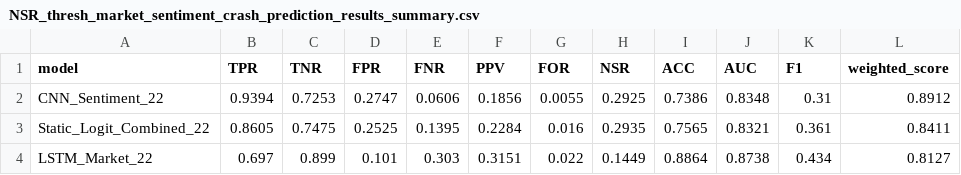
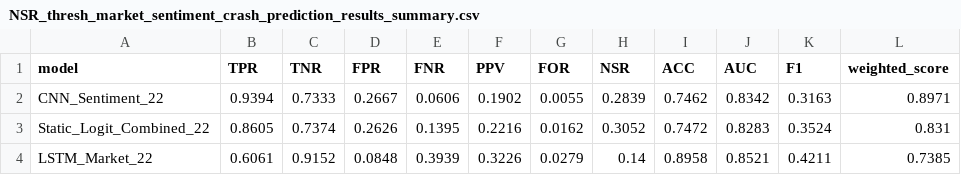
Before and after one commit to namolert/dynamic-ews, a CSV file: NSR_thresh_market_sentiment_crash_prediction_results_summary.csv, drawn as a sheet; only a part is shown; the diff covers the shown part only.

```diff
--- a/NSR_thresh_market_sentiment_crash_prediction_results_summary.csv
+++ b/NSR_thresh_market_sentiment_crash_prediction_results_summary.csv
@@ -1,4 +1,4 @@
 model,TPR,TNR,FPR,FNR,PPV,FOR,NSR,ACC,AUC,F1,weighted_score
-CNN_Sentiment_22,0.9394,0.7253,0.2747,0.0606,0.1856,0.0055,0.2925,0.7386,0.8348,0.31,0.8912
-Static_Logit_Combined_22,0.8605,0.7475,0.2525,0.1395,0.2284,0.016,0.2935,0.7565,0.8321,0.361,0.8411
-LSTM_Market_22,0.697,0.899,0.101,0.303,0.3151,0.022,0.1449,0.8864,0.8738,0.434,0.8127
+CNN_Sentiment_22,0.9394,0.7333,0.2667,0.0606,0.1902,0.0055,0.2839,0.7462,0.8342,0.3163,0.8971
+Static_Logit_Combined_22,0.8605,0.7374,0.2626,0.1395,0.2216,0.0162,0.3052,0.7472,0.8283,0.3524,0.831
+LSTM_Market_22,0.6061,0.9152,0.0848,0.3939,0.3226,0.0279,0.14,0.8958,0.8521,0.4211,0.7385
```
Also changed, not shown: 1 added row and 19 edited cells elsewhere in this file, market_sentiment_crash_prediction_results_summary.csv, 8 other files.
